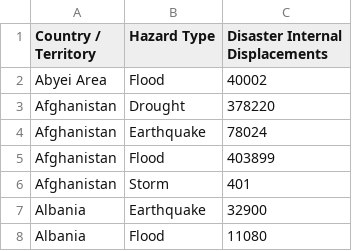
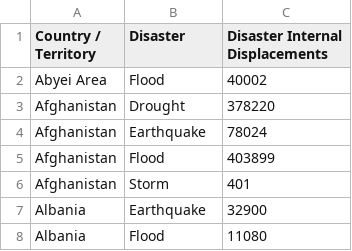
Before and after one commit to 2svelte/project, a CSV file: Assignment 2/datasets/cleaned/internal_displacement(cleaned).csv, drawn as a sheet; only a part is shown.

Commit message:
Changed column name

```diff
--- a/Assignment 2/datasets/cleaned/internal_displacement(cleaned).csv
+++ b/Assignment 2/datasets/cleaned/internal_displacement(cleaned).csv
@@ -1,2 +1,2 @@
-Country / Territory,Hazard Type,Disaster Internal Displacements
+Country / Territory,Disaster,Disaster Internal Displacements
 Abyei Area,Flood,40002
```
